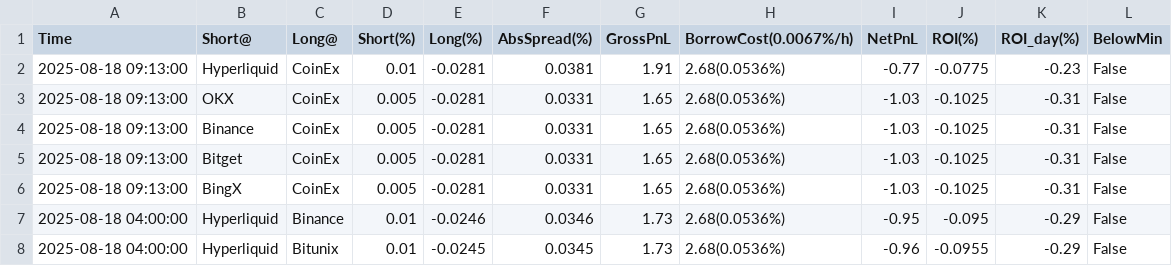
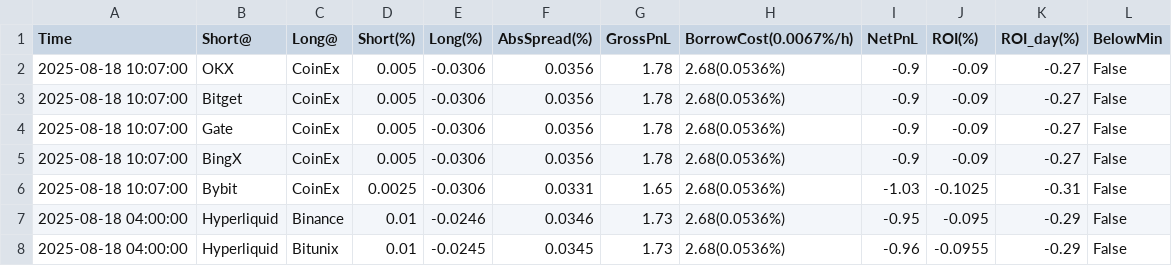
Before and after one commit to aerist123/funding-data, a CSV file: public/data/arb_candidates_GAS.csv, drawn as a sheet; only a part is shown.

```diff
--- a/public/data/arb_candidates_GAS.csv
+++ b/public/data/arb_candidates_GAS.csv
@@ -1,7 +1,7 @@
 Time,Short@,Long@,Short(%),Long(%),AbsSpread(%),GrossPnL,BorrowCost(0.0067%/h),NetPnL,ROI(%),ROI_day(%),BelowMin
-2025-08-18 09:13:00,Hyperliquid,CoinEx,0.01,-0.0281,0.0381,1.91,2.68(0.0536%),-0.77,-0.0775,-0.23,False
-2025-08-18 09:13:00,OKX,CoinEx,0.005,-0.0281,0.0331,1.65,2.68(0.0536%),-1.03,-0.1025,-0.31,False
-2025-08-18 09:13:00,Binance,CoinEx,0.005,-0.0281,0.0331,1.65,2.68(0.0536%),-1.03,-0.1025,-0.31,False
-2025-08-18 09:13:00,Bitget,CoinEx,0.005,-0.0281,0.0331,1.65,2.68(0.0536%),-1.03,-0.1025,-0.31,False
-2025-08-18 09:13:00,BingX,CoinEx,0.005,-0.0281,0.0331,1.65,2.68(0.0536%),-1.03,-0.1025,-0.31,False
+2025-08-18 10:07:00,OKX,CoinEx,0.005,-0.0306,0.0356,1.78,2.68(0.0536%),-0.9,-0.09,-0.27,False
+2025-08-18 10:07:00,Bitget,CoinEx,0.005,-0.0306,0.0356,1.78,2.68(0.0536%),-0.9,-0.09,-0.27,False
+2025-08-18 10:07:00,Gate,CoinEx,0.005,-0.0306,0.0356,1.78,2.68(0.0536%),-0.9,-0.09,-0.27,False
+2025-08-18 10:07:00,BingX,CoinEx,0.005,-0.0306,0.0356,1.78,2.68(0.0536%),-0.9,-0.09,-0.27,False
+2025-08-18 10:07:00,Bybit,CoinEx,0.0025,-0.0306,0.0331,1.65,2.68(0.0536%),-1.03,-0.1025,-0.31,False
 2025-08-18 04:00:00,Hyperliquid,Binance,0.01,-0.0246,0.0346,1.73,2.68(0.0536%),-0.95,-0.095,-0.29,False
```
Also changed, not shown: public/data/arb_candidates_CVC.csv, public/data/arb_candidates_ETH.csv, 32 other files.
